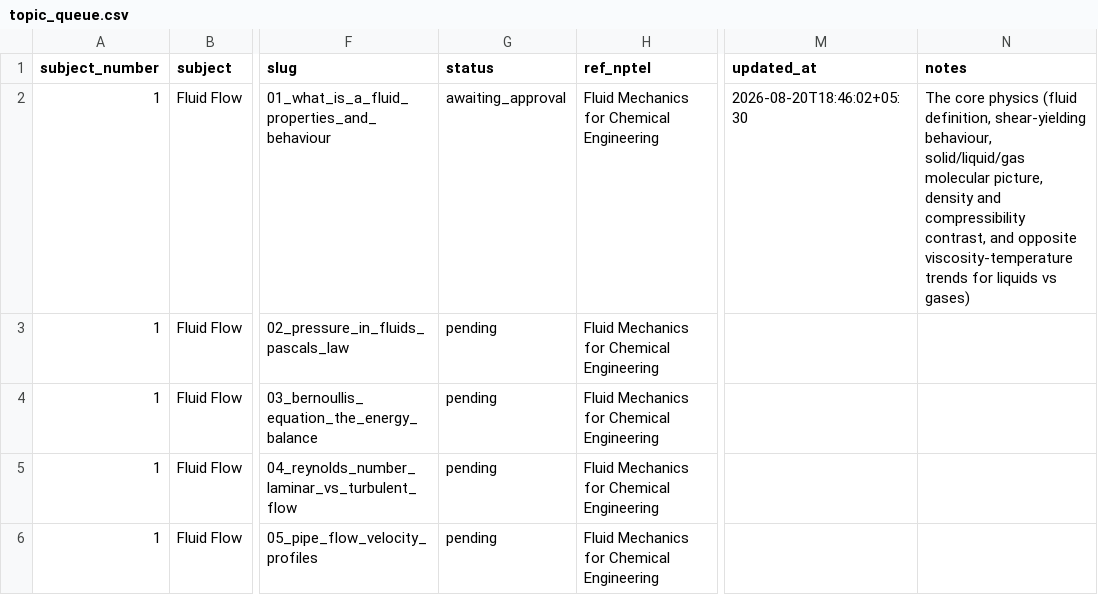
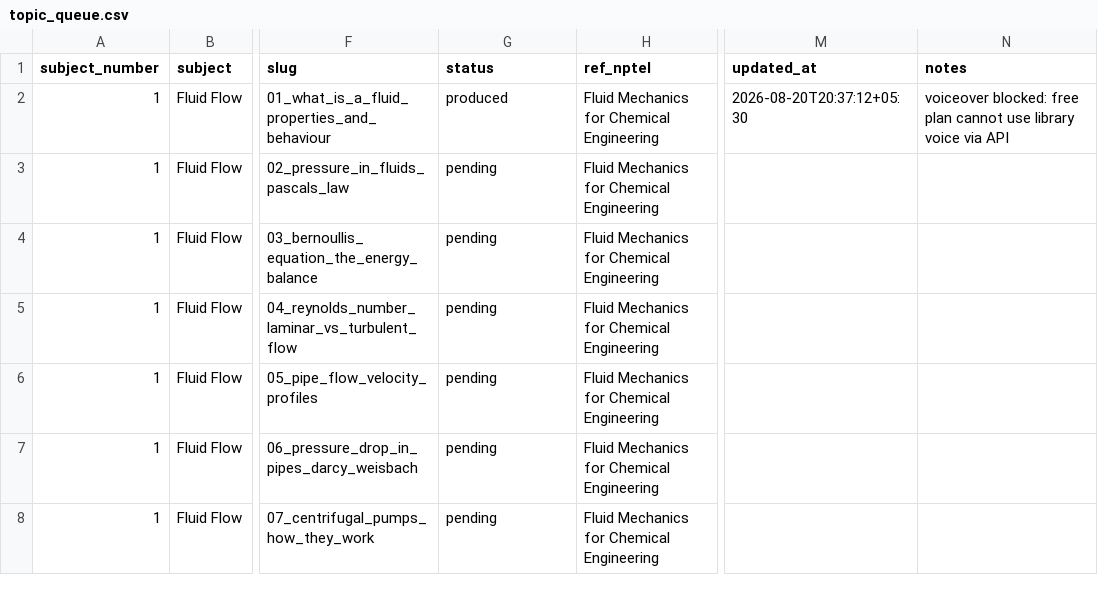
Before and after one commit to avisha-ai/learnwithavisha, a CSV file: curriculum/topic_queue.csv, drawn as a sheet; only a part is shown, gaps mark what is left out; the shorter side is filled out with more unchanged rows; the diff names each change by its address in the sheet, - before the commit and + after, or states it on an @@ line.

```diff
--- a/curriculum/topic_queue.csv
+++ b/curriculum/topic_queue.csv
-G2 (status): awaiting_approval
+G2 (status): produced
-M2 (updated_at): 2026-08-20T18:46:02+05:30
+M2 (updated_at): 2026-08-20T20:37:12+05:30
-N2 (notes): The core physics (fluid definition, shear-yielding behaviour, solid/liquid/gas molecular picture, density and compressibility contrast, and opposite viscosity-temperature trends for liquids vs gases)
+N2 (notes): voiceover blocked: free plan cannot use library voice via API
```
Also changed, not shown: 1 other file.
